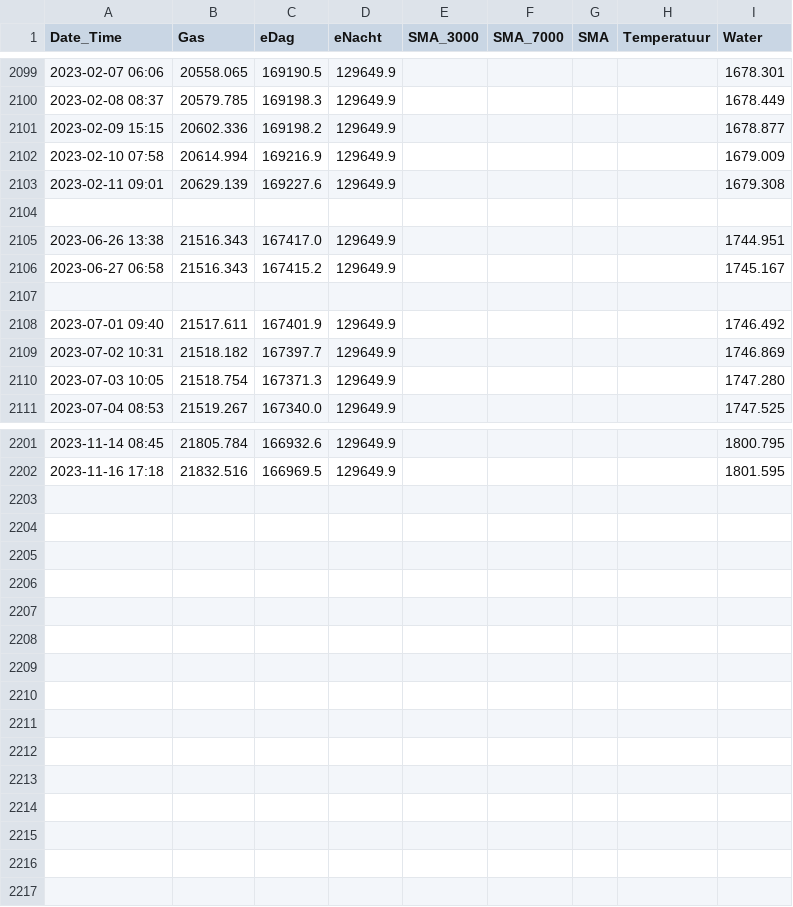
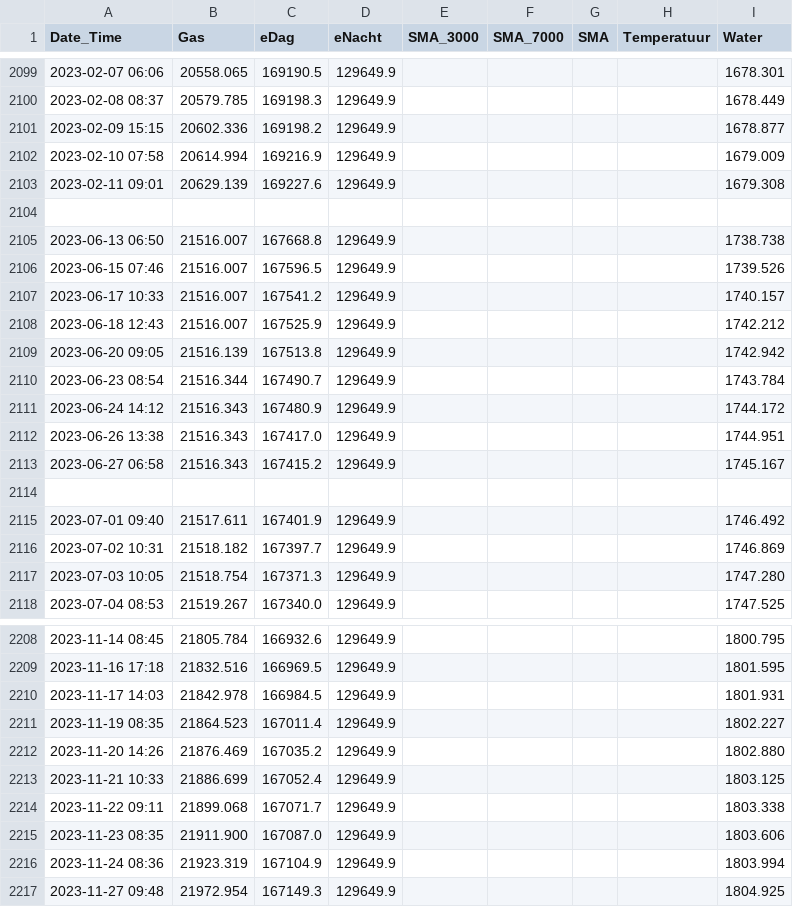
Before and after one commit to rhuygen/Meterstanden, a CSV file: Data/Meterstanden.csv, drawn as a sheet; only a part is shown, gaps mark what is left out; the diff names each change by its address in the sheet, - before the commit and + after, or states it on an @@ line.

Commit message:
Daily updates

```diff
--- a/Data/Meterstanden.csv
+++ b/Data/Meterstanden.csv
+row 2105: 2023-06-13 06:50 | 21516.007 | 167668.8 | 129649.9 |  |  |  |  | 1738.738
+row 2106: 2023-06-15 07:46 | 21516.007 | 167596.5 | 129649.9 |  |  |  |  | 1739.526
+row 2107: 2023-06-17 10:33 | 21516.007 | 167541.2 | 129649.9 |  |  |  |  | 1740.157
+row 2108: 2023-06-18 12:43 | 21516.007 | 167525.9 | 129649.9 |  |  |  |  | 1742.212
+row 2109: 2023-06-20 09:05 | 21516.139 | 167513.8 | 129649.9 |  |  |  |  | 1742.942
+row 2110: 2023-06-23 08:54 | 21516.344 | 167490.7 | 129649.9 |  |  |  |  | 1743.784
+row 2111: 2023-06-24 14:12 | 21516.343 | 167480.9 | 129649.9 |  |  |  |  | 1744.172
+row 2210: 2023-11-17 14:03 | 21842.978 | 166984.5 | 129649.9 |  |  |  |  | 1801.931
+row 2211: 2023-11-19 08:35 | 21864.523 | 167011.4 | 129649.9 |  |  |  |  | 1802.227
+row 2212: 2023-11-20 14:26 | 21876.469 | 167035.2 | 129649.9 |  |  |  |  | 1802.880
+row 2213: 2023-11-21 10:33 | 21886.699 | 167052.4 | 129649.9 |  |  |  |  | 1803.125
+row 2214: 2023-11-22 09:11 | 21899.068 | 167071.7 | 129649.9 |  |  |  |  | 1803.338
+row 2215: 2023-11-23 08:35 | 21911.900 | 167087.0 | 129649.9 |  |  |  |  | 1803.606
+row 2216: 2023-11-24 08:36 | 21923.319 | 167104.9 | 129649.9 |  |  |  |  | 1803.994
+row 2217: 2023-11-27 09:48 | 21972.954 | 167149.3 | 129649.9 |  |  |  |  | 1804.925
```
